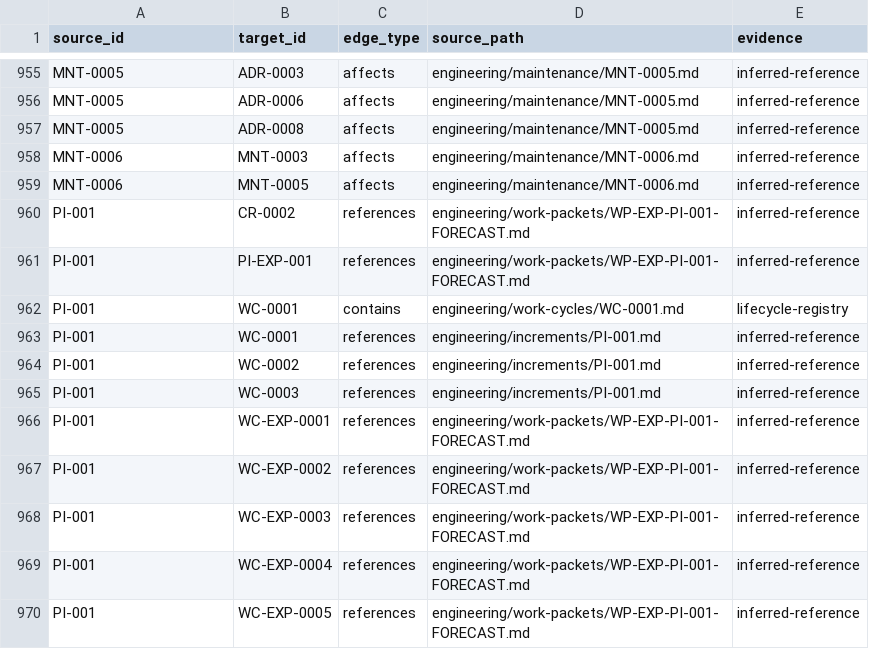
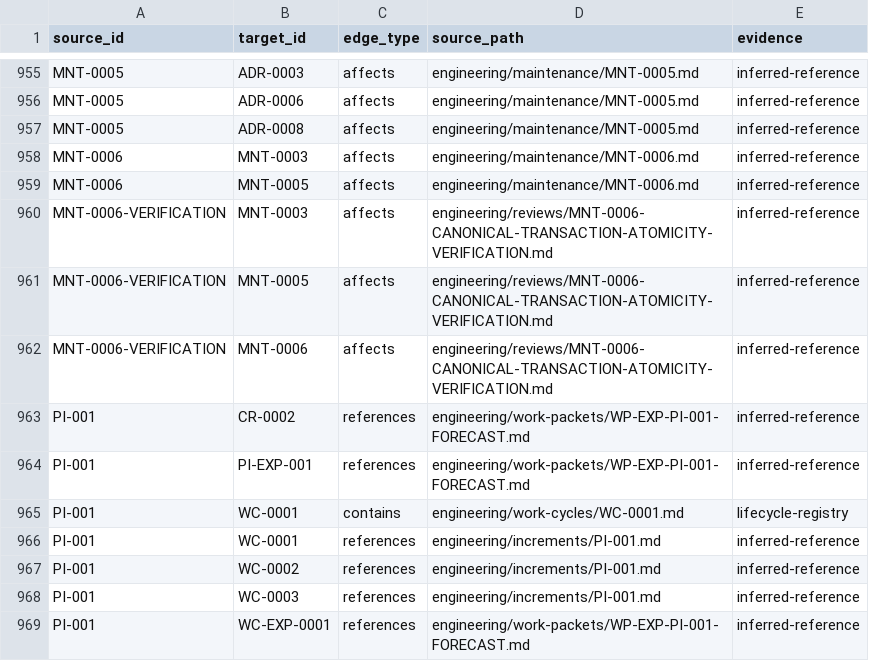
Before and after one commit to monad-framework/monad, a TSV file: .eos/trace-edges.tsv, drawn as a sheet; only a part is shown, gaps mark what is left out; the shorter side is filled out with more unchanged rows; the diff names each change by its address in the sheet, - before the commit and + after, or states it on an @@ line.

Commit message:
fix(eos): close canonical transaction atomicity maintenance

```diff
--- a/.eos/trace-edges.tsv
+++ b/.eos/trace-edges.tsv
+row 960: MNT-0006-VERIFICATION | MNT-0003 | affects | engineering/reviews/MNT-0006-CANONICAL-TRANSACTION-ATOMICITY-VERIFICATION.md | inferred-reference
+row 961: MNT-0006-VERIFICATION | MNT-0005 | affects | engineering/reviews/MNT-0006-CANONICAL-TRANSACTION-ATOMICITY-VERIFICATION.md | inferred-reference
+row 962: MNT-0006-VERIFICATION | MNT-0006 | affects | engineering/reviews/MNT-0006-CANONICAL-TRANSACTION-ATOMICITY-VERIFICATION.md | inferred-reference
```
Also changed, not shown: .eos/maintenance.tsv, 6 other files.
